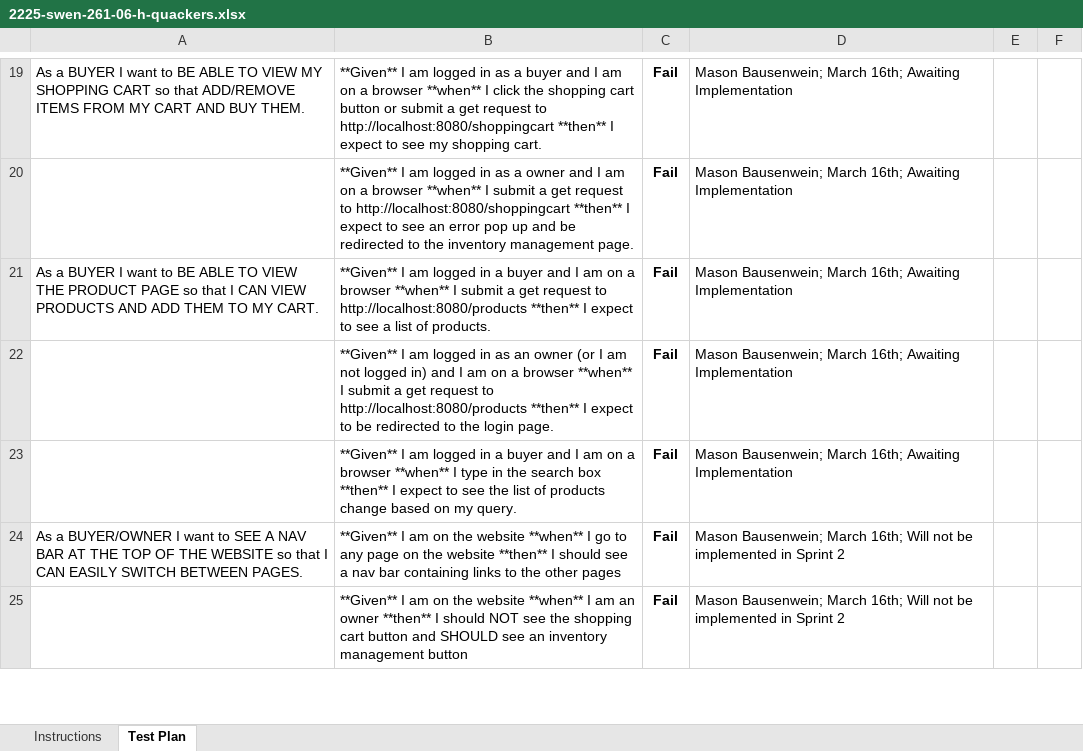
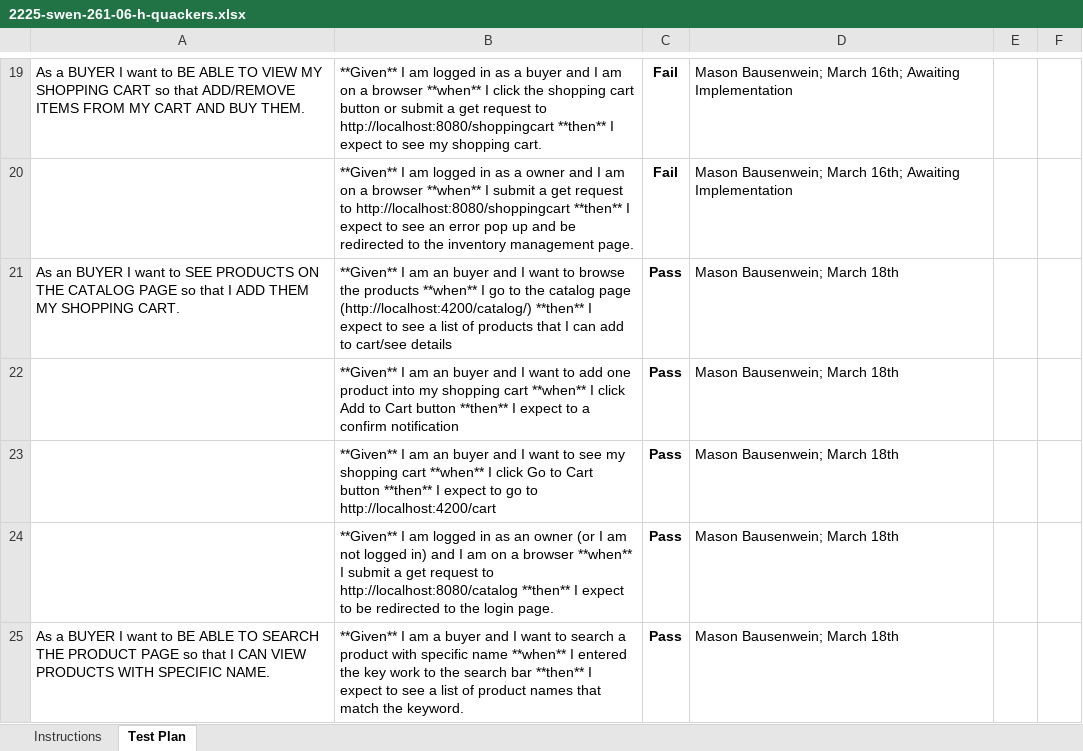
Before and after one commit to twh9811/QuackersWebstore, an Excel workbook: etc/2225-swen-261-06-h-quackers.xlsx, sheet Test Plan, drawn as a sheet; only a part is shown, gaps mark what is left out; the shorter side is filled out with more unchanged rows; values as stored, in another font and other column widths than the file's, no borders; conditional formats not drawn; removed rows and columns are numbered as before the commit, all else as after; the diff covers the shown part only; the diff names each change by its address in the sheet, - before the commit and + after, or states it on an @@ line.

Commit message:
Updated Acceptance Test Plan

```diff
--- a/etc/2225-swen-261-06-h-quackers.xlsx (sheet Test Plan)
+++ b/etc/2225-swen-261-06-h-quackers.xlsx (sheet Test Plan)
-row 21: As a BUYER I want to BE ABLE TO VIEW THE PRODUCT PAGE so that I CAN VIEW PRODUCTS AND ADD THEM TO MY CART. | **Given** I am logged in a buyer and I am on a browser **when** I submit a get request to http://localhost:8080/products **then** I expect to see a list of products. | Fail | Mason Bausenwein; March 16th; Awaiting Implementation
-row 22:  | **Given** I am logged in as an owner (or I am not logged in) and I am on a browser **when** I submit a get request to http://localhost:8080/products **then** I expect to be redirected to the login page. | Fail | Mason Bausenwein; March 16th; Awaiting Implementation
-row 23:  | **Given** I am logged in a buyer and I am on a browser **when** I type in the search box **then** I expect to see the list of products change based on my query. | Fail | Mason Bausenwein; March 16th; Awaiting Implementation
+row 21: As an BUYER I want to SEE PRODUCTS ON THE CATALOG PAGE so that I ADD THEM MY SHOPPING CART. | **Given** I am an buyer and I want to browse the products **when** I go to the catalog page (http://localhost:4200/catalog/) **then** I expect to see a list of products that I can add to cart/see details | Pass | Mason Bausenwein; March 18th
+row 22:  | **Given** I am an buyer and I want to add one product into my shopping cart **when** I click Add to Cart button **then** I expect to a confirm notification | Pass | Mason Bausenwein; March 18th
+row 23:  | **Given** I am an buyer and I want to see my shopping cart **when** I click Go to Cart button **then** I expect to go to http://localhost:4200/cart | Pass | Mason Bausenwein; March 18th
+row 24:  | **Given** I am logged in as an owner (or I am not logged in) and I am on a browser **when** I submit a get request to http://localhost:8080/catalog **then** I expect to be redirected to the login page. | Pass | Mason Bausenwein; March 18th
+row 25: As a BUYER I want to BE ABLE TO SEARCH THE PRODUCT PAGE so that I CAN VIEW PRODUCTS WITH SPECIFIC NAME. | **Given** I am a buyer and I want to search a product with specific name **when** I entered the key work to the search bar **then** I expect to see a list of product names that match the keyword. | Pass | Mason Bausenwein; March 18th
```
Also changed, not shown: 9 added rows and 1 removed row elsewhere in this sheet, 2 other files.
